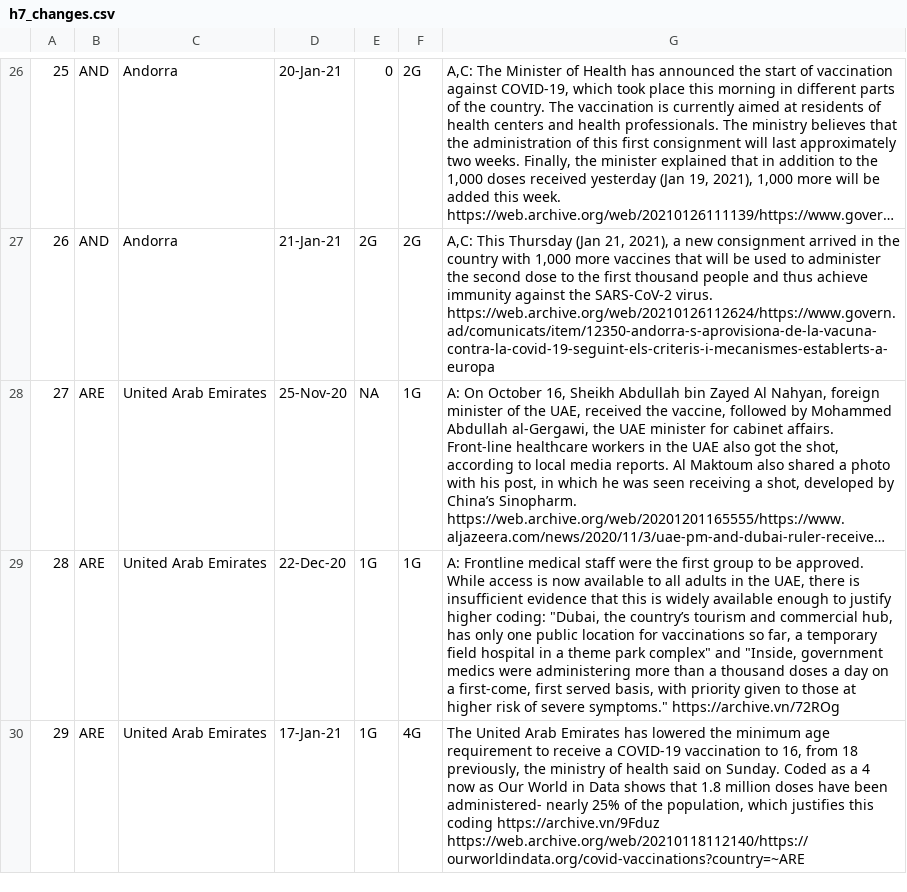
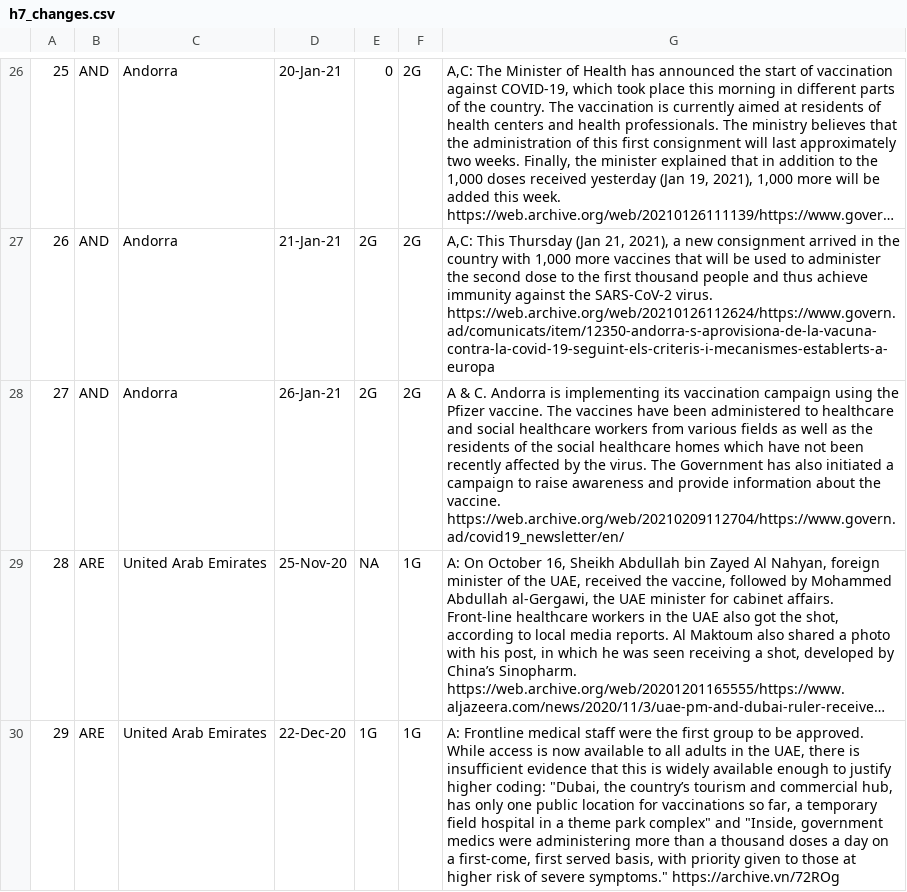
Before and after one commit to saptahash/BSGtracker_analysis, a CSV file: data/h7_changes.csv, drawn as a sheet; only a part is shown, gaps mark what is left out; the shorter side is filled out with more unchanged rows; long unchanged cells end in …; addresses are those after the commit; the diff covers the shown part only; the diff names each change by its address in the sheet, - before the commit and + after, or states it on an @@ line.

```diff
--- a/data/h7_changes.csv
+++ b/data/h7_changes.csv
+row 28: 27 | AND | Andorra | 26-Jan-21 | 2G | 2G | A & C. Andorra is implementing its vaccination campaign using the Pfizer vaccine. The vaccines have been administered to healthcare and social healthcare workers from various fields as well as the residents of the social healthcare homes which have not been recently affected by the virus. The Government has also initiated a campaign to raise awareness and provide information about the vaccine. https://web.archive.org/web/20210209112704/https://www.govern.ad/covid19_newsletter/en/
@@ column A renumbered from row 29 down @@
```
Also changed, not shown: 3 added rows elsewhere in this file.
